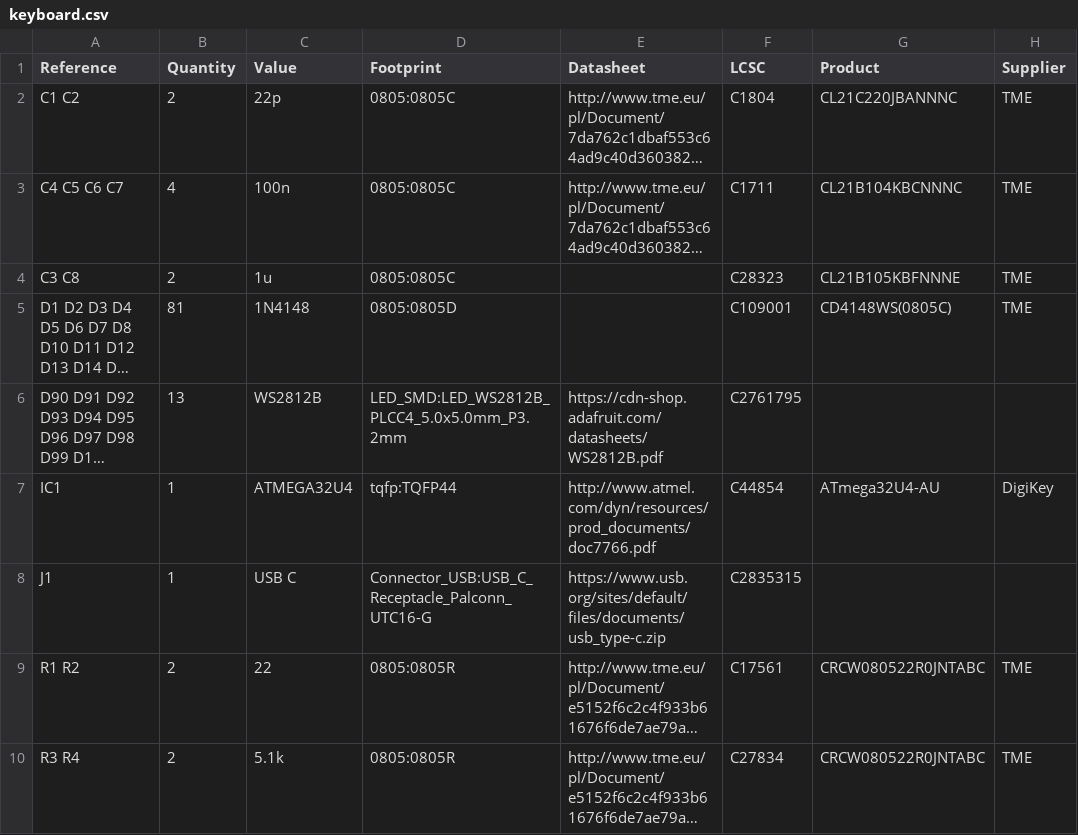
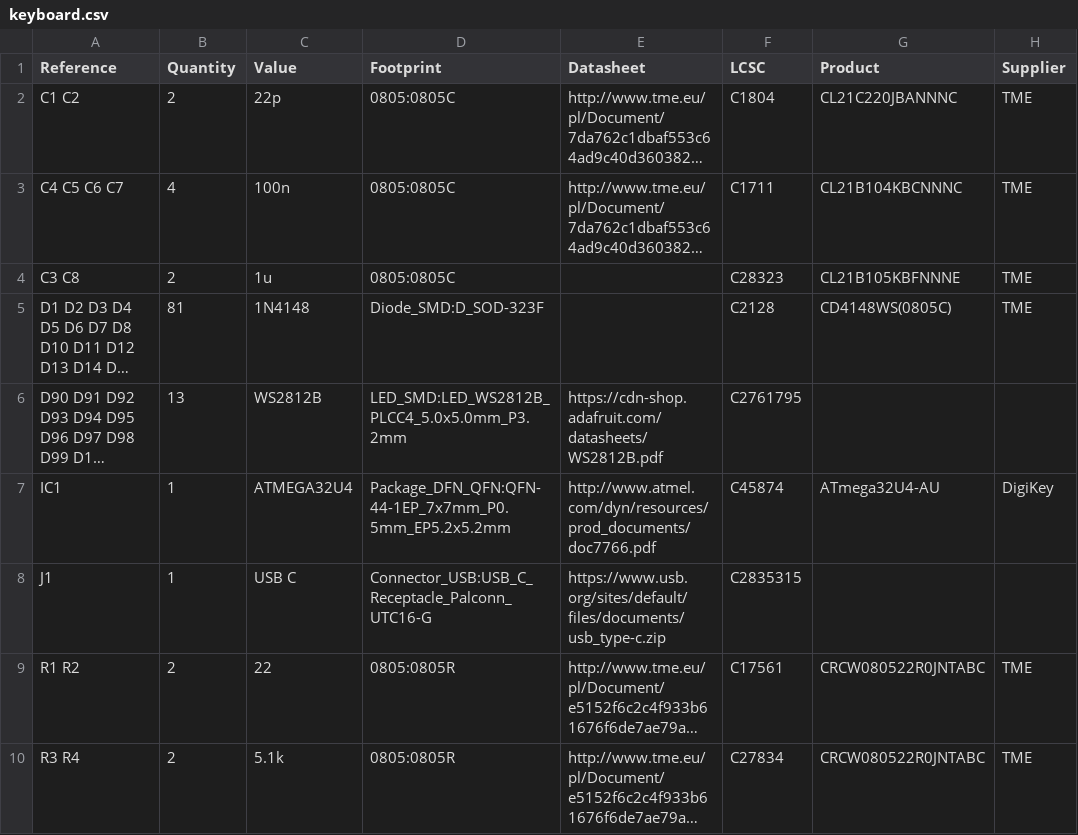
Before and after one commit to seraco/sonance, a CSV file: keyboard.csv, drawn as a sheet; only a part is shown; long unchanged cells end in …; the diff names each change by its address in the sheet, - before the commit and + after, or states it on an @@ line.

```diff
--- a/keyboard.csv
+++ b/keyboard.csv
-D5 (Footprint): 0805:0805D
+D5 (Footprint): Diode_SMD:D_SOD-323F
-F5 (LCSC): C109001
+F5 (LCSC): C2128
-D7 (Footprint): tqfp:TQFP44
+D7 (Footprint): Package_DFN_QFN:QFN-44-1EP_7x7mm_P0.5mm_EP5.2x5.2mm
-F7 (LCSC): C44854
+F7 (LCSC): C45874
```
Also changed, not shown: 1 other file.
